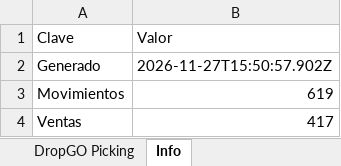
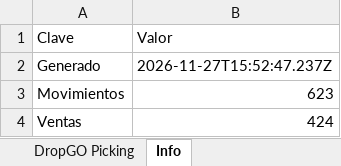
Before and after one commit to alaskanext-blip/ERPvarin, an Excel workbook: data.xlsx, sheet Info, drawn as a sheet; values as stored, in another font and other column widths than the file's, no borders; the diff names each change by its address in the sheet, - before the commit and + after, or states it on an @@ line.

```diff
--- a/data.xlsx (sheet Info)
+++ b/data.xlsx (sheet Info)
-B2 (Valor): 2026-11-27T15:50:57.902Z
+B2 (Valor): 2026-11-27T15:52:47.237Z
-B3 (Valor): 619
+B3 (Valor): 623
-B4 (Valor): 417
+B4 (Valor): 424
```
Also changed, not shown: sheet Ventas, sheet Movimientos, sheet Historial, sheet Equivalencias SKU.
